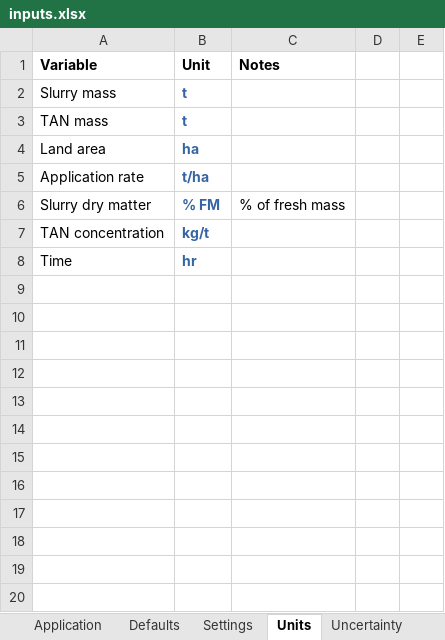
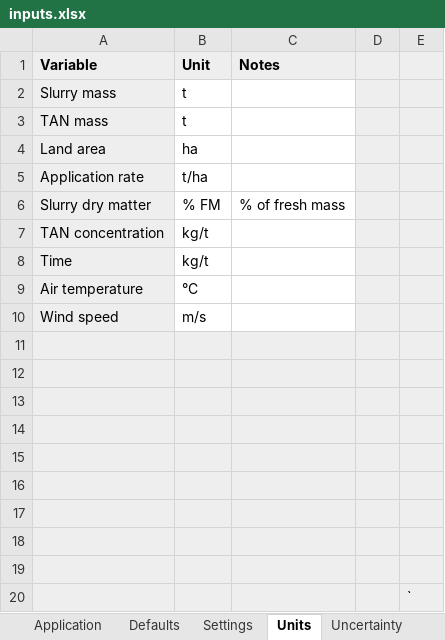
Before and after one commit to sashahafner/ALFAMI, an Excel workbook: inputs/inputs.xlsx, sheet Units, drawn as a sheet; values as stored, in another font and other column widths than the file's, no borders; the diff names each change by its address in the sheet, - before the commit and + after, or states it on an @@ line.

```diff
--- a/inputs/inputs.xlsx (sheet Units)
+++ b/inputs/inputs.xlsx (sheet Units)
-A1:E1 fill: none
+A1:E1 fill: #EEEEEE
-A2:A8 fill: none
+A2:A8 fill: #EEEEEE
@@ B2:B8 bold: on → off, text colour: #3465A4 → black @@
-D2:E8 fill: none
+D2:E8 fill: #EEEEEE
-B8 (Unit): hr
+B8 (Unit): kg/t
+row 9: Air temperature | °C
+row 10: Wind speed | m/s
+row 11: (empty)
+row 12: (empty)
+row 13: (empty)
+row 14: (empty)
+row 15: (empty)
+row 16: (empty)
+row 17: (empty)
+row 18: (empty)
+row 19: (empty)
+row 20:  |  |  |  | `
```
Also changed, not shown: sheet Application, sheet Defaults, sheet Names, sheet Uncertainty, sheet Settings, sheet Slurry composition, 3 more sheets, formulas that keep their value, output/Some_Country.xlsx, 17 other files.
